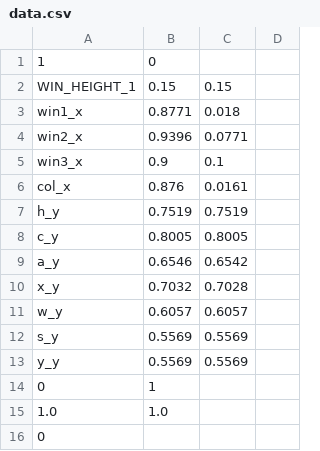
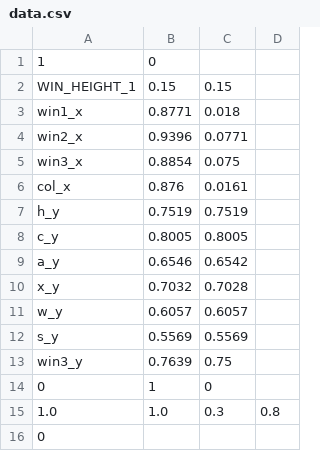
Before and after one commit to DaHedan/VD_Toggler, a CSV file: data/data.csv, drawn as a sheet.

Commit message:
Update data.csv

```diff
--- a/data/data.csv
+++ b/data/data.csv
@@ -4,3 +4,3 @@ win1_x,0.8771,0.018
 win2_x,0.9396,0.0771
-win3_x,0.9,0.1
+win3_x,0.8854,0.075
 col_x,0.876,0.0161
@@ -12,5 +12,5 @@ w_y,0.6057,0.6057
 s_y,0.5569,0.5569
-y_y,0.5569,0.5569
-0,1,
-1.0,1.0,
+win3_y,0.7639,0.75
+0,1,0,
+1.0,1.0,0.3,0.8
 0,
```
